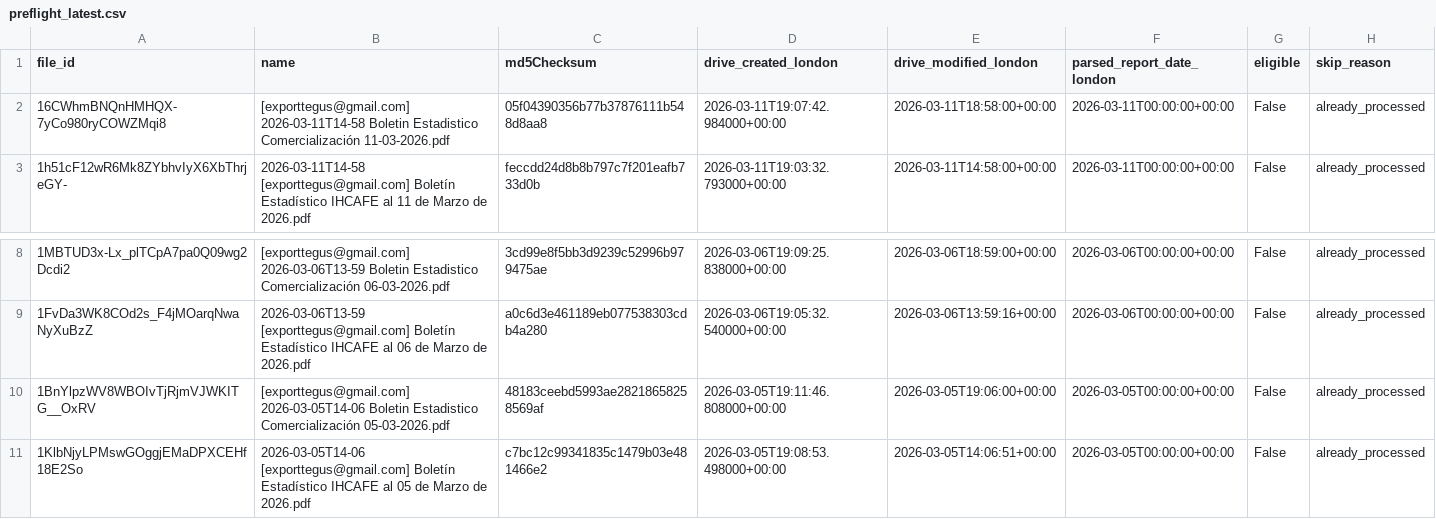
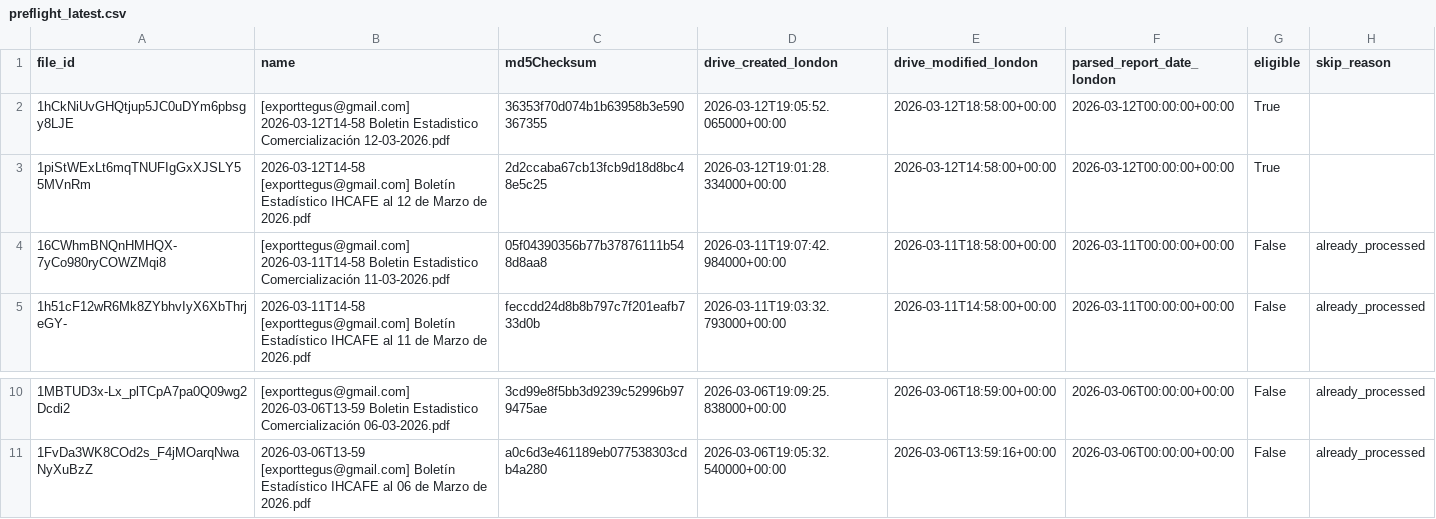
Before and after one commit to JuanDBeltranP/_r, a CSV file: outputs/latest/preflight_latest.csv, drawn as a sheet; only a part is shown, gaps mark what is left out.

```diff
--- a/outputs/latest/preflight_latest.csv
+++ b/outputs/latest/preflight_latest.csv
@@ -1,2 +1,4 @@
 file_id,name,md5Checksum,drive_created_london,drive_modified_london,parsed_report_date_london,eligible,skip_reason
+1hCkNiUvGHQtjup5JC0uDYm6pbsgy8LJE,[exporttegus@gmail.com] 2026-03-12T14-58 Boletin Estadistico Comercialización 12-03-2026.pdf,36353f70d074b1b63958b3e590367355,2026-03-12T19:05:52.065000+00:00,2026-03-12T18:58:00+00:00,2026-03-12T00:00:00+00:00,True,
+1piStWExLt6mqTNUFIgGxXJSLY55MVnRm,2026-03-12T14-58 [exporttegus@gmail.com] Boletín Estadístico IHCAFE al 12 de Marzo de 2026.pdf,2d2ccaba67cb13fcb9d18d8bc48e5c25,2026-03-12T19:01:28.334000+00:00,2026-03-12T14:58:00+00:00,2026-03-12T00:00:00+00:00,True,
 16CWhmBNQnHMHQX-7yCo980ryCOWZMqi8,[exporttegus@gmail.com] 2026-03-11T14-58 Boletin Estadistico Comercialización 11-03-2026.pdf,05f04390356b77b37876111b548d8aa8,2026-03-11T19:07:42.984000+00:00,2026-03-11T18:58:00+00:00,2026-03-11T00:00:00+00:00,False,already_processed
@@ -9,3 +11 @@ file_id,name,md5Checksum,drive_created_london,drive_modified_london,parsed_repor
 1FvDa3WK8COd2s_F4jMOarqNwaNyXuBzZ,2026-03-06T13-59 [exporttegus@gmail.com] Boletín Estadístico IHCAFE al 06 de Marzo de 2026.pdf,a0c6d3e461189eb077538303cdb4a280,2026-03-06T19:05:32.540000+00:00,2026-03-06T13:59:16+00:00,2026-03-06T00:00:00+00:00,False,already_processed
-1BnYlpzWV8WBOIvTjRjmVJWKITG__OxRV,[exporttegus@gmail.com] 2026-03-05T14-06 Boletin Estadistico Comercialización 05-03-2026.pdf,48183ceebd5993ae28218658258569af,2026-03-05T19:11:46.808000+00:00,2026-03-05T19:06:00+00:00,2026-03-05T00:00:00+00:00,False,already_processed
-1KlbNjyLPMswGOggjEMaDPXCEHf18E2So,2026-03-05T14-06 [exporttegus@gmail.com] Boletín Estadístico IHCAFE al 05 de Marzo de 2026.pdf,c7bc12c99341835c1479b03e481466e2,2026-03-05T19:08:53.498000+00:00,2026-03-05T14:06:51+00:00,2026-03-05T00:00:00+00:00,False,already_processed
```
Also changed, not shown: outputs/historical/processed_files.csv, 3 other files.
